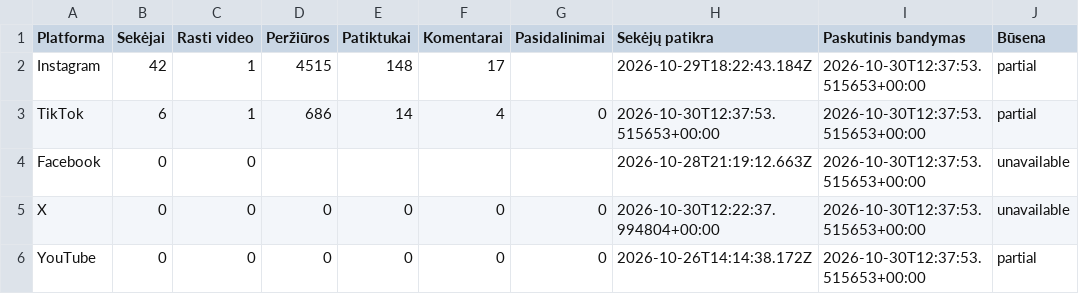
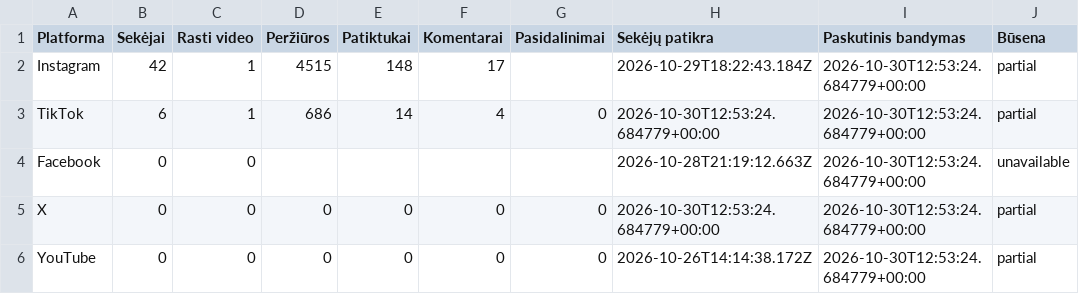
Before and after one commit to Jautis5/cooked-dev-stats, a CSV file: data/dont-get-traced/platforms.csv, drawn as a sheet.

```diff
--- a/data/dont-get-traced/platforms.csv
+++ b/data/dont-get-traced/platforms.csv
@@ -1,6 +1,6 @@
 Platforma,Sekėjai,Rasti video,Peržiūros,Patiktukai,Komentarai,Pasidalinimai,Sekėjų patikra,Paskutinis bandymas,Būsena
-Instagram,42,1,4515,148,17,,2026-10-29T18:22:43.184Z,2026-10-30T12:37:53.515653+00:00,partial
-TikTok,6,1,686,14,4,0,2026-10-30T12:37:53.515653+00:00,2026-10-30T12:37:53.515653+00:00,partial
-Facebook,0,0,,,,,2026-10-28T21:19:12.663Z,2026-10-30T12:37:53.515653+00:00,unavailable
-X,0,0,0,0,0,0,2026-10-30T12:22:37.994804+00:00,2026-10-30T12:37:53.515653+00:00,unavailable
-YouTube,0,0,0,0,0,0,2026-10-26T14:14:38.172Z,2026-10-30T12:37:53.515653+00:00,partial
+Instagram,42,1,4515,148,17,,2026-10-29T18:22:43.184Z,2026-10-30T12:53:24.684779+00:00,partial
+TikTok,6,1,686,14,4,0,2026-10-30T12:53:24.684779+00:00,2026-10-30T12:53:24.684779+00:00,partial
+Facebook,0,0,,,,,2026-10-28T21:19:12.663Z,2026-10-30T12:53:24.684779+00:00,unavailable
+X,0,0,0,0,0,0,2026-10-30T12:53:24.684779+00:00,2026-10-30T12:53:24.684779+00:00,partial
+YouTube,0,0,0,0,0,0,2026-10-26T14:14:38.172Z,2026-10-30T12:53:24.684779+00:00,partial
```
Also changed, not shown: data/dont-get-traced/metrics.csv, data/dont-get-traced/posts.csv, 23 other files.
